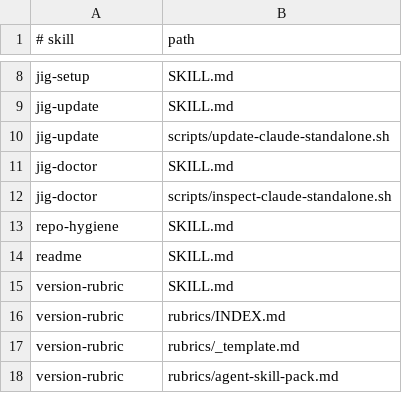
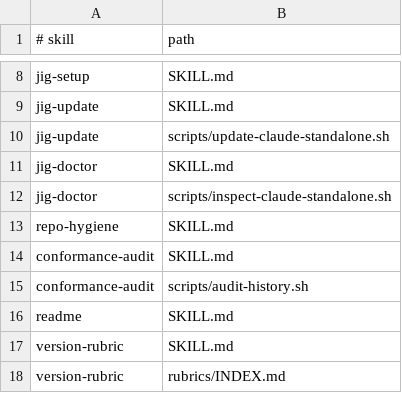
Before and after one commit to 0x0w1/jig, a TSV file: dist/files.tsv, drawn as a sheet; only a part is shown, gaps mark what is left out; the shorter side is filled out with more unchanged rows.

Commit message:
feat: 이력이 절차를 따랐는지 검사하는 conformance-audit을 추가합니다
- 저장소의 이력이 jig 절차를 실제로 따랐는지 사후에 판정하는 `conformance-audit` 스킬을 추가합니다. 커밋 subject, `Release-Grade` 적용률과 값, 태그 형식과 위치, `main`/`develop` fast-forward 불변식, 기준 파일 도달성을 검사합니다.
- 검사는 `skills/conformance-audit/scripts/audit-history.sh`가 수행하며 아무것도 쓰지 않습니다. 종료 코드가 계약입니다: `0` 준수, `1` 위반, `2` 사용법·환경 오류. CI 작업에서 그대로 게이트로 쓸 수 있습니다.
- 도입 이전 이력을 위반으로 세지 않도록 기준선을 먼저 정합니다. `--since <ref>` → `.jig/versioning.md`를 추가한 커밋 → 가장 오래된 `vX.Y.Z` 태그 순으로 해석하고, 아무것도 해석되지 않으면 전체 이력으로 넘어가지 않고 중단합니다.
- 릴리즈 범위에 `Release-Grade`가 하나도 없는 상태를 위반으로 판정합니다. `github-release`의 등급 하한이 이때 빈 값이 되어 경고 없이 참고용 경로 하한만 남기 때문입니다. 부분 적용은 이행 중으로 보고 참고 사항으로만 남깁니다.
- 문서화된 일곱 타입(`feat`, `fix`, `chore`, `docs`, `refactor`, `test`, `ci`) 밖의 타입은 참고 사항이고, 관습 타입이 아예 없는 subject만 위반입니다.
- 영문·국문 스킬 가이드와 스킬 목록, `README` 스킬 표, 로드맵의 후보 B 상태를 함께 갱신합니다.

Release-Grade: minor

```diff
--- a/dist/files.tsv
+++ b/dist/files.tsv
@@ -13,2 +13,4 @@ jig-doctor	scripts/inspect-claude-standalone.sh
 repo-hygiene	SKILL.md
+conformance-audit	SKILL.md
+conformance-audit	scripts/audit-history.sh
 readme	SKILL.md
```
Also changed, not shown: dist/manifest.tsv, manifest.tsv, 27 other files.
